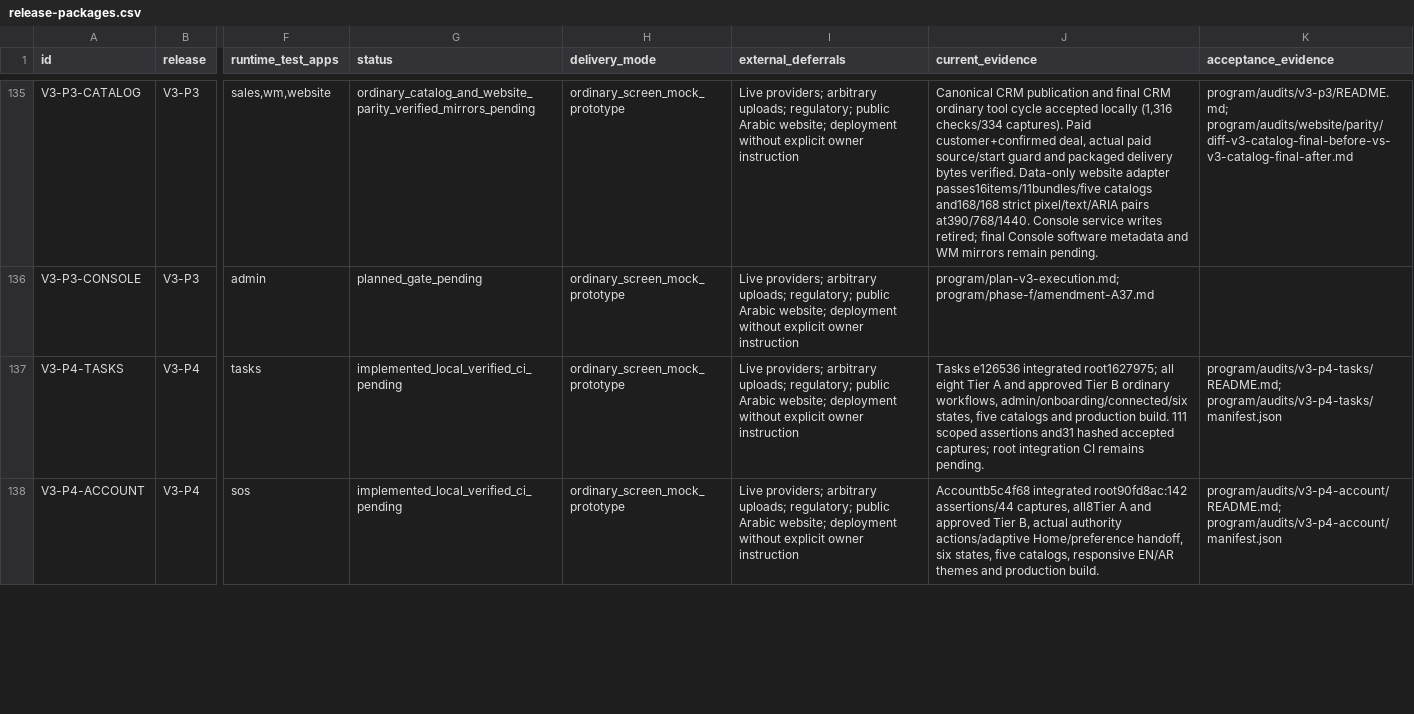
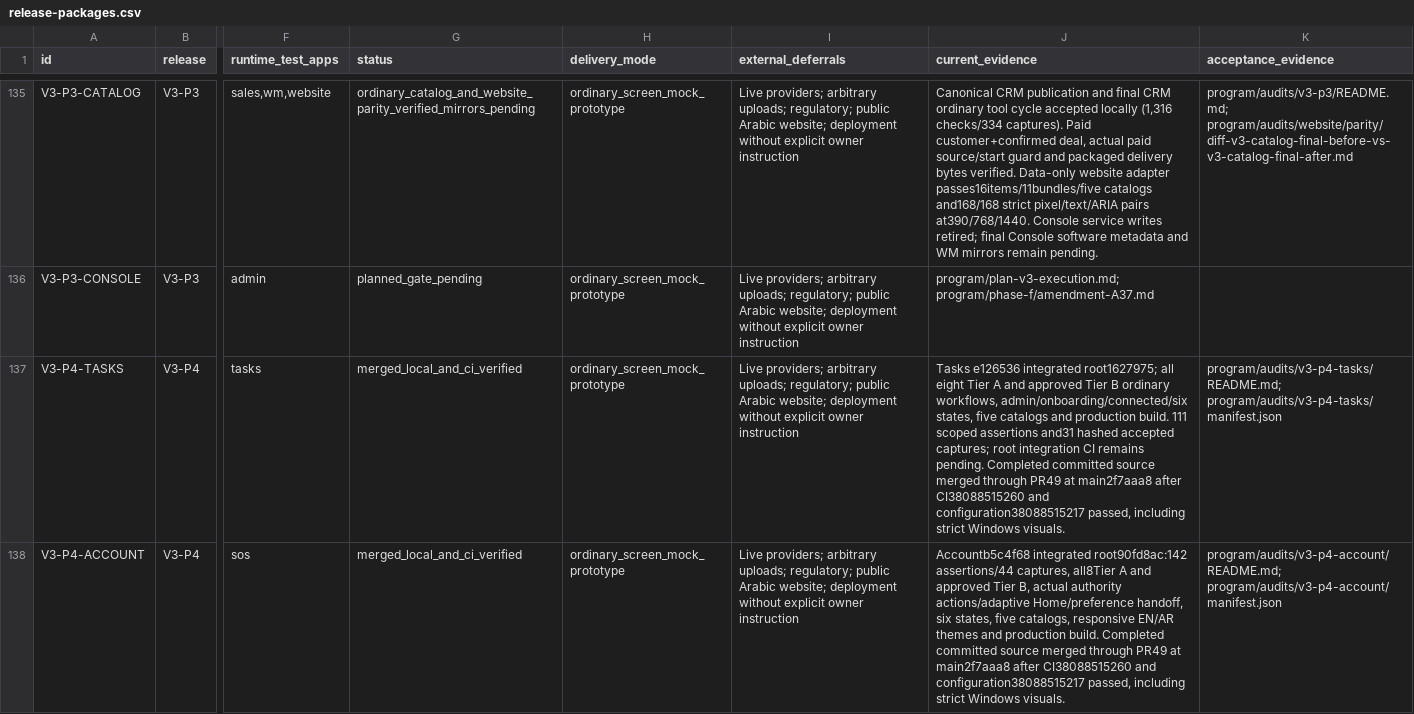
Before and after one commit to YossefElfeel/orgtik-suite, a CSV file: program/backlog/release-packages.csv, drawn as a sheet; only a part is shown, gaps mark what is left out; the diff covers the shown part only; the diff names each change by its address in the sheet, - before the commit and + after, or states it on an @@ line.

Commit message:
docs(v3): record completed merge and explicit Vercel resumption

```diff
--- a/program/backlog/release-packages.csv
+++ b/program/backlog/release-packages.csv
-G137:G138 (status): implemented_local_verified_ci_pending
+G137:G138 (status): merged_local_and_ci_verified
-J137 (current_evidence): …remains pending.
+J137 (current_evidence): …remains pending. Completed committed source merged through PR49 at main2f7aaa8 after CI38088515260 and configuration38088515217 passed, including strict Windows visuals.
-J138 (current_evidence): …production build.
+J138 (current_evidence): …production build. Completed committed source merged through PR49 at main2f7aaa8 after CI38088515260 and configuration38088515217 passed, including strict Windows visuals.
```
Also changed, not shown: 6 edited cells elsewhere in this file, 1 other file.
